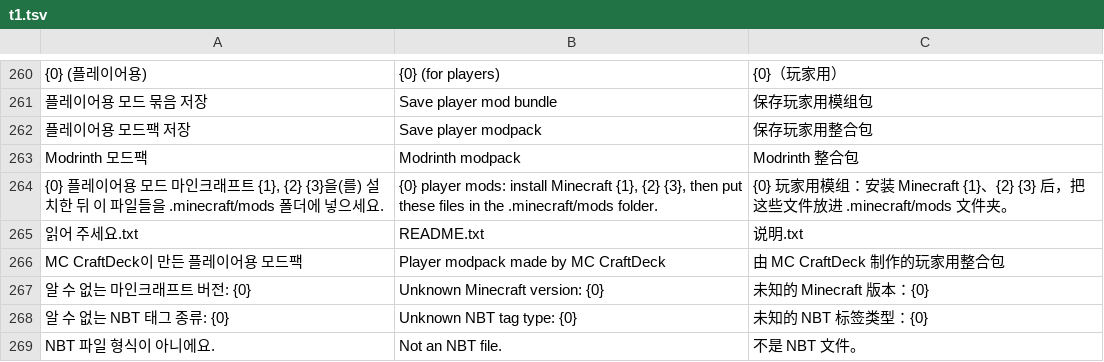
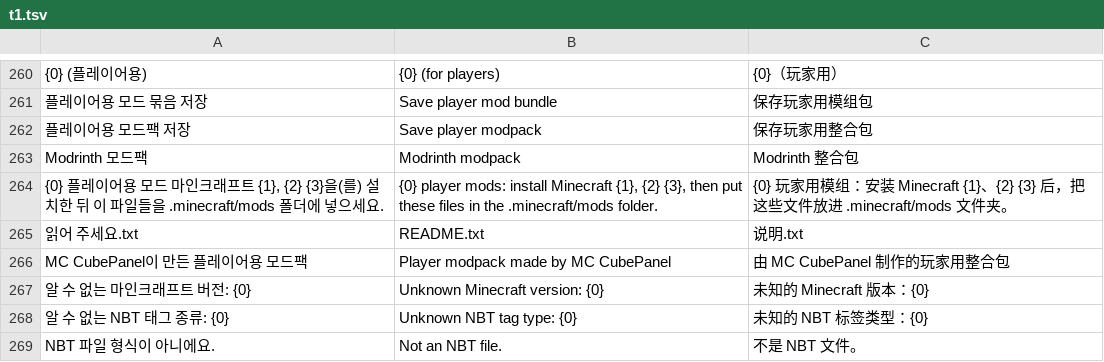
Before and after one commit to rlaxodbs1723-prog/mc-server-manager, a TSV file: build-tools/i18n/t1.tsv, drawn as a sheet; only a part is shown, gaps mark what is left out; removed rows and columns are numbered as before the commit, all else as after; the diff names each change by its address in the sheet, - before the commit and + after, or states it on an @@ line.

```diff
--- a/build-tools/i18n/t1.tsv
+++ b/build-tools/i18n/t1.tsv
-row 266: MC CraftDeck이 만든 플레이어용 모드팩 | Player modpack made by MC CraftDeck | 由 MC CraftDeck 制作的玩家用整合包
+row 266: MC CubePanel이 만든 플레이어용 모드팩 | Player modpack made by MC CubePanel | 由 MC CubePanel 制作的玩家用整合包
```
Also changed, not shown: 14 other files.
